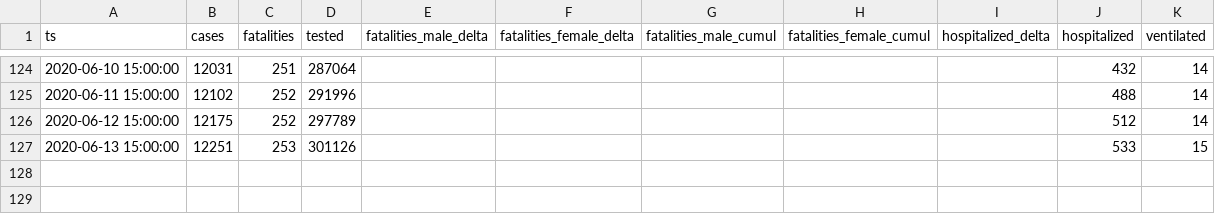
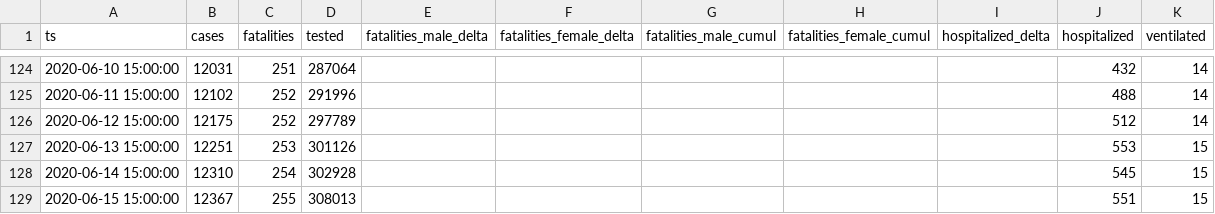
Before and after one commit to aleksandar-jovicic/COVID19-Serbia, a CSV file: timeseries.csv, drawn as a sheet; only a part is shown, gaps mark what is left out.

Commit message:
Latest situation [2020-06-15]

```diff
--- a/timeseries.csv
+++ b/timeseries.csv
@@ -126,2 +126,4 @@ ts,cases,fatalities,tested,fatalities_male_delta,fatalities_female_delta,fatalit
 2020-06-12 15:00:00,12175,252,297789,,,,,,512,14
-2020-06-13 15:00:00,12251,253,301126,,,,,,533,15
+2020-06-13 15:00:00,12251,253,301126,,,,,,553,15
+2020-06-14 15:00:00,12310,254,302928,,,,,,545,15
+2020-06-15 15:00:00,12367,255,308013,,,,,,551,15
```
